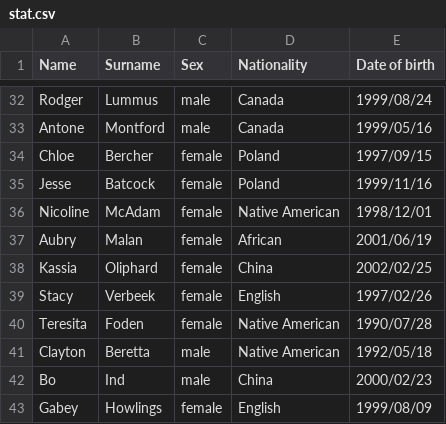
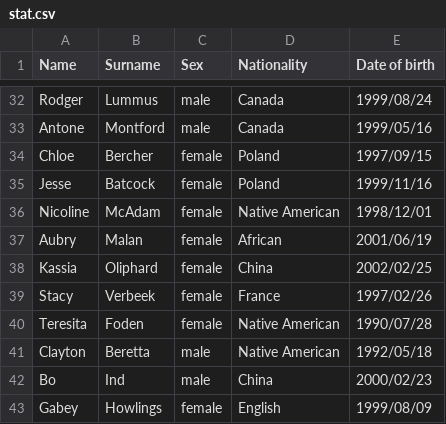
Before and after one commit to LiliaNaumeiko/SSE, a CSV file: stat.csv, drawn as a sheet; only a part is shown, gaps mark what is left out.

Commit message:
Update stat.csv

```diff
--- a/stat.csv
+++ b/stat.csv
@@ -38,3 +38,3 @@ Aubry,Malan,female,African,2001/06/19
 Kassia,Oliphard,female,China,2002/02/25
-Stacy,Verbeek,female,English,1997/02/26
+Stacy,Verbeek,female,France,1997/02/26
 Teresita,Foden,female,Native American,1990/07/28
```
